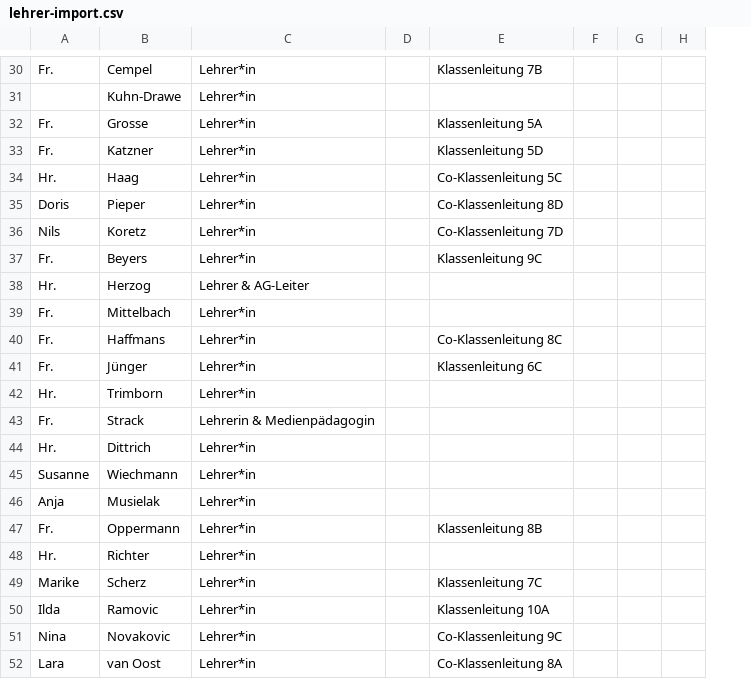
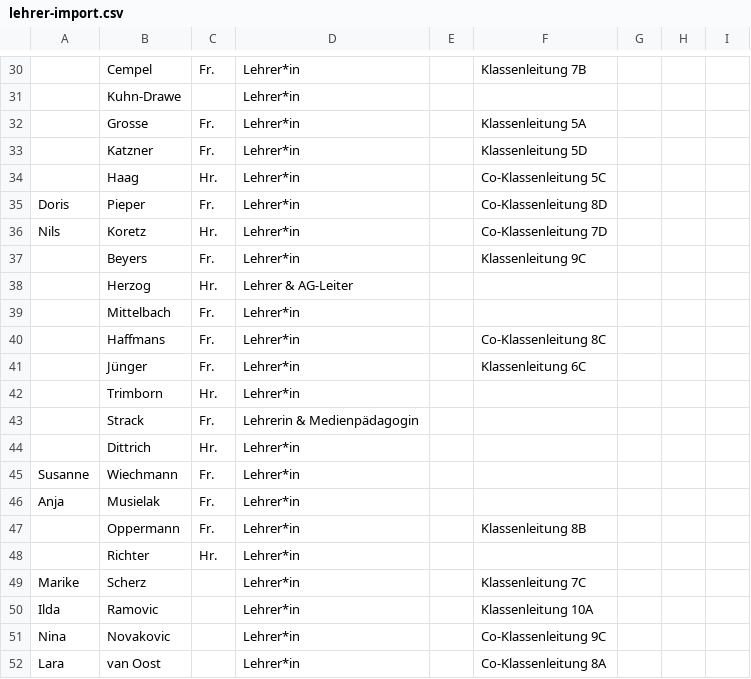
Before and after one commit to Mencode-Maennercode/RS-Heimbach, a CSV file: google-apps-script/lehrer-import.csv, drawn as a sheet; only a part is shown, gaps mark what is left out; the diff covers the shown part only; the diff names each change by its address in the sheet, - before the commit and + after, or states it on an @@ line.

```diff
--- a/google-apps-script/lehrer-import.csv
+++ b/google-apps-script/lehrer-import.csv
+column C, rows 30-48: Fr. |  | Fr. | Fr. | Hr. | Fr. | Hr. | Fr. | Hr. | Fr. | Fr. | Fr. | Hr. | Fr. | Hr. | Fr. | Fr. | Fr. | Hr.
-A30: Fr.
+A30: (empty)
-A32:A33: Fr.
+A32:A33: (empty)
-A34: Hr.
+A34: (empty)
-A37: Fr.
+A37: (empty)
-A38: Hr.
+A38: (empty)
-A39:A41: Fr.
+A39:A41: (empty)
-A42: Hr.
+A42: (empty)
-A43: Fr.
+A43: (empty)
-A44: Hr.
+A44: (empty)
-A47: Fr.
+A47: (empty)
-A48: Hr.
+A48: (empty)
```
Also changed, not shown: 19 edited cells elsewhere in this file, 13 other files.
